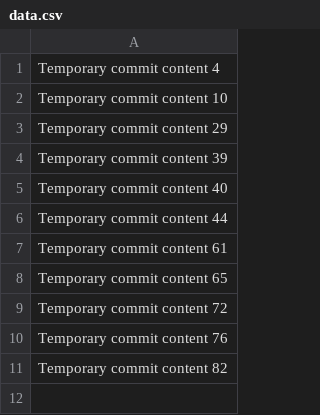
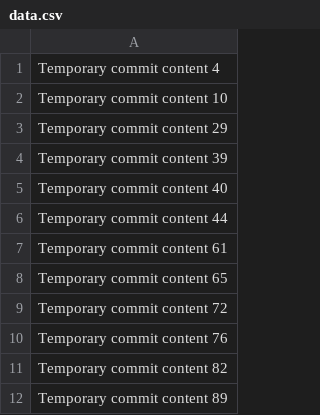
Before and after one commit to jemsrussel/travel-journal, a CSV file: data.csv, drawn as a sheet; the diff names each change by its address in the sheet, - before the commit and + after, or states it on an @@ line.

```diff
--- a/data.csv
+++ b/data.csv
+row 12: Temporary commit content 89
```
